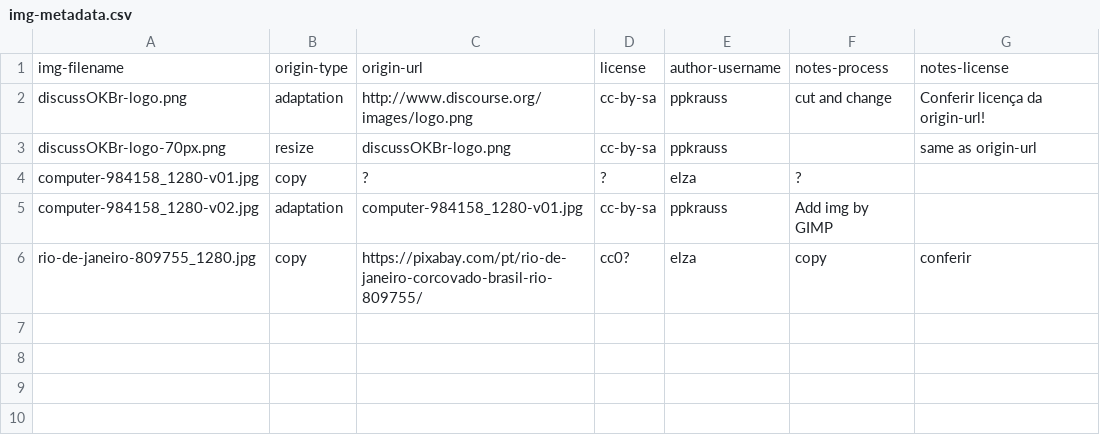
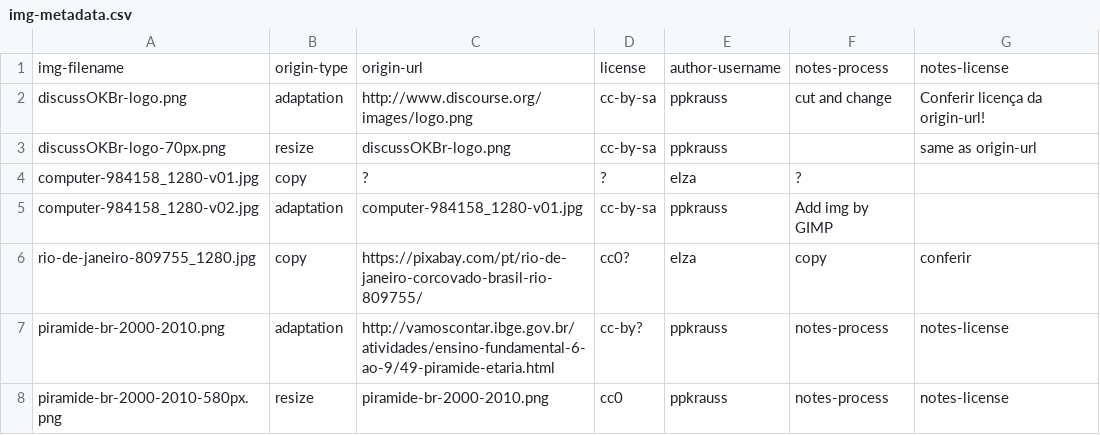
Before and after one commit to okfn-brasil/oficial-backups, a CSV file: data/img-metadata.csv, drawn as a sheet.

```diff
--- a/data/img-metadata.csv
+++ b/data/img-metadata.csv
@@ -6 +6,3 @@ computer-984158_1280-v02.jpg,adaptation,computer-984158_1280-v01.jpg,cc-by-sa,pp
 rio-de-janeiro-809755_1280.jpg,copy,https://pixabay.com/pt/rio-de-janeiro-corcovado-brasil-rio-809755/,cc0?,elza,copy,conferir
+piramide-br-2000-2010.png,adaptation,http://vamoscontar.ibge.gov.br/atividades/ensino-fundamental-6-ao-9/49-piramide-etaria.html,cc-by?,ppkrauss,notes-process,notes-license
+piramide-br-2000-2010-580px.png,resize,piramide-br-2000-2010.png,cc0,ppkrauss,notes-process,notes-license
```
Also changed, not shown: 12 other files.
